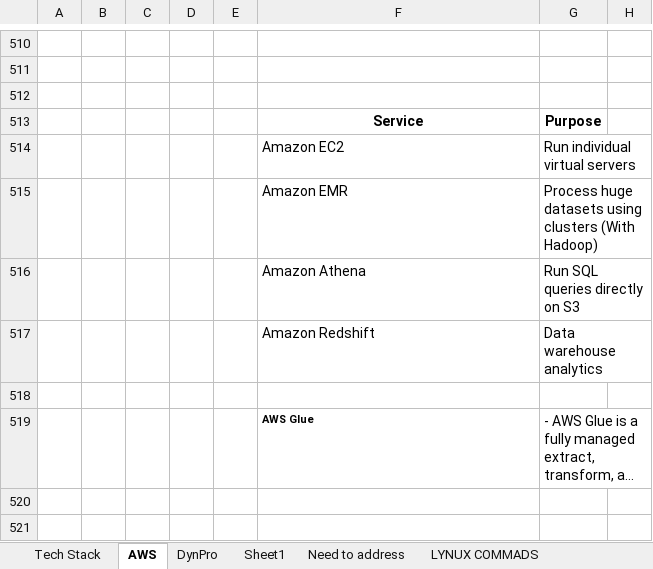
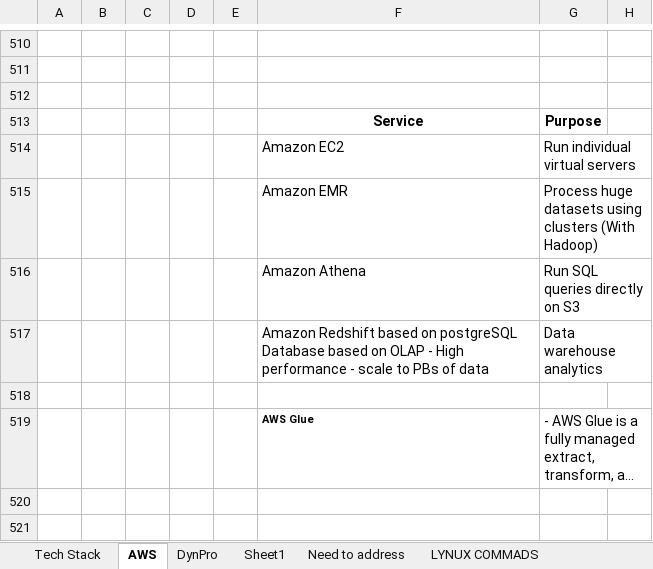
Before and after one commit to T-Gopinath/Docs, an Excel workbook: Lookup.xlsx, sheet AWS, drawn as a sheet; only a part is shown, gaps mark what is left out; long unchanged cells end in …; values as stored, in another font and other column widths than the file's, no borders; the diff covers the shown part only; the diff names each change by its address in the sheet, - before the commit and + after, or states it on an @@ line.

```diff
--- a/Lookup.xlsx (sheet AWS)
+++ b/Lookup.xlsx (sheet AWS)
-F517: Amazon Redshift
+F517: Amazon Redshift based on postgreSQL Database based on OLAP - High performance - scale to PBs of data
```
Also changed, not shown: 35 added rows elsewhere in this sheet, sheet Tech Stack.
